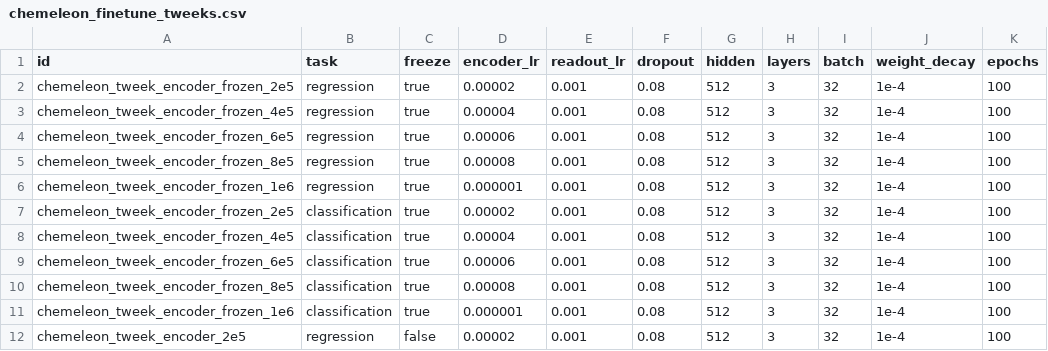
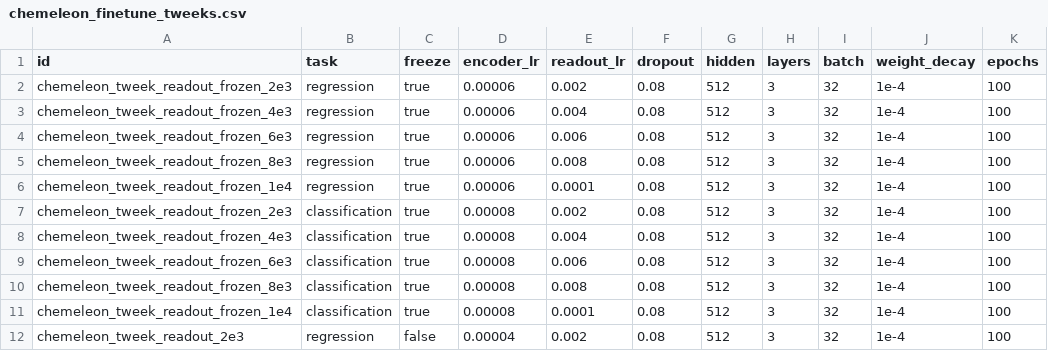
Before and after one commit to s225733/dtu-cyp-project, a CSV file: experiments/chemeleon_finetune_tweeks.csv, drawn as a sheet; only a part is shown; the diff covers the shown part only.

Commit message:
readout time

```diff
--- a/experiments/chemeleon_finetune_tweeks.csv
+++ b/experiments/chemeleon_finetune_tweeks.csv
@@ -1,12 +1,12 @@
 id,task,freeze,encoder_lr,readout_lr,dropout,hidden,layers,batch,weight_decay,epochs
-chemeleon_tweek_encoder_frozen_2e5,regression,true,0.00002,0.001,0.08,512,3,32,1e-4,100
-chemeleon_tweek_encoder_frozen_4e5,regression,true,0.00004,0.001,0.08,512,3,32,1e-4,100
-chemeleon_tweek_encoder_frozen_6e5,regression,true,0.00006,0.001,0.08,512,3,32,1e-4,100
-chemeleon_tweek_encoder_frozen_8e5,regression,true,0.00008,0.001,0.08,512,3,32,1e-4,100
-chemeleon_tweek_encoder_frozen_1e6,regression,true,0.000001,0.001,0.08,512,3,32,1e-4,100
-chemeleon_tweek_encoder_frozen_2e5,classification,true,0.00002,0.001,0.08,512,3,32,1e-4,100
-chemeleon_tweek_encoder_frozen_4e5,classification,true,0.00004,0.001,0.08,512,3,32,1e-4,100
-chemeleon_tweek_encoder_frozen_6e5,classification,true,0.00006,0.001,0.08,512,3,32,1e-4,100
-chemeleon_tweek_encoder_frozen_8e5,classification,true,0.00008,0.001,0.08,512,3,32,1e-4,100
-chemeleon_tweek_encoder_frozen_1e6,classification,true,0.000001,0.001,0.08,512,3,32,1e-4,100
-chemeleon_tweek_encoder_2e5,regression,false,0.00002,0.001,0.08,512,3,32,1e-4,100
+chemeleon_tweek_readout_frozen_2e3,regression,true,0.00006,0.002,0.08,512,3,32,1e-4,100
+chemeleon_tweek_readout_frozen_4e3,regression,true,0.00006,0.004,0.08,512,3,32,1e-4,100
+chemeleon_tweek_readout_frozen_6e3,regression,true,0.00006,0.006,0.08,512,3,32,1e-4,100
+chemeleon_tweek_readout_frozen_8e3,regression,true,0.00006,0.008,0.08,512,3,32,1e-4,100
+chemeleon_tweek_readout_frozen_1e4,regression,true,0.00006,0.0001,0.08,512,3,32,1e-4,100
+chemeleon_tweek_readout_frozen_2e3,classification,true,0.00008,0.002,0.08,512,3,32,1e-4,100
+chemeleon_tweek_readout_frozen_4e3,classification,true,0.00008,0.004,0.08,512,3,32,1e-4,100
+chemeleon_tweek_readout_frozen_6e3,classification,true,0.00008,0.006,0.08,512,3,32,1e-4,100
+chemeleon_tweek_readout_frozen_8e3,classification,true,0.00008,0.008,0.08,512,3,32,1e-4,100
+chemeleon_tweek_readout_frozen_1e4,classification,true,0.00008,0.0001,0.08,512,3,32,1e-4,100
+chemeleon_tweek_readout_2e3,regression,false,0.00004,0.002,0.08,512,3,32,1e-4,100
```
Also changed, not shown: 25 edited cells elsewhere in this file.
